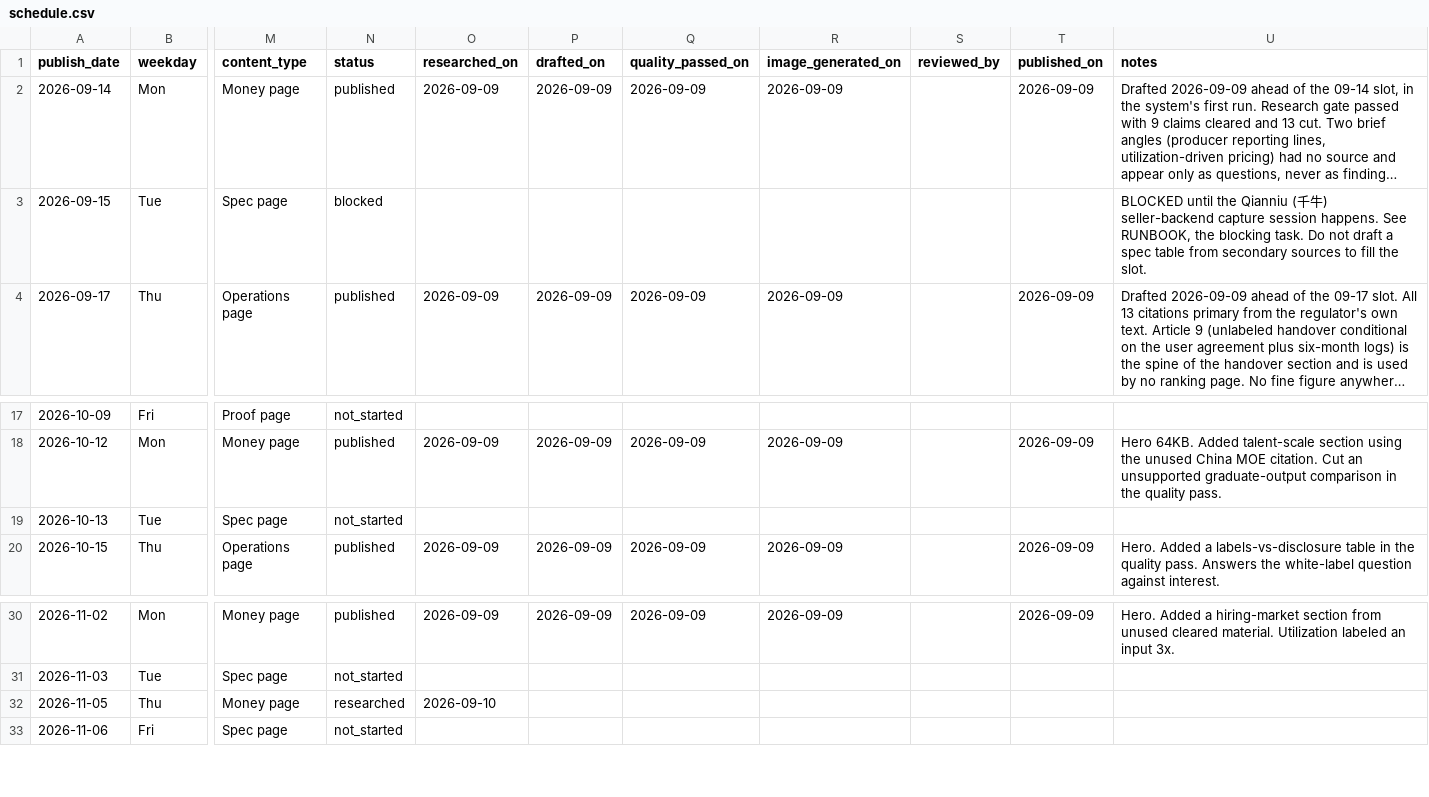
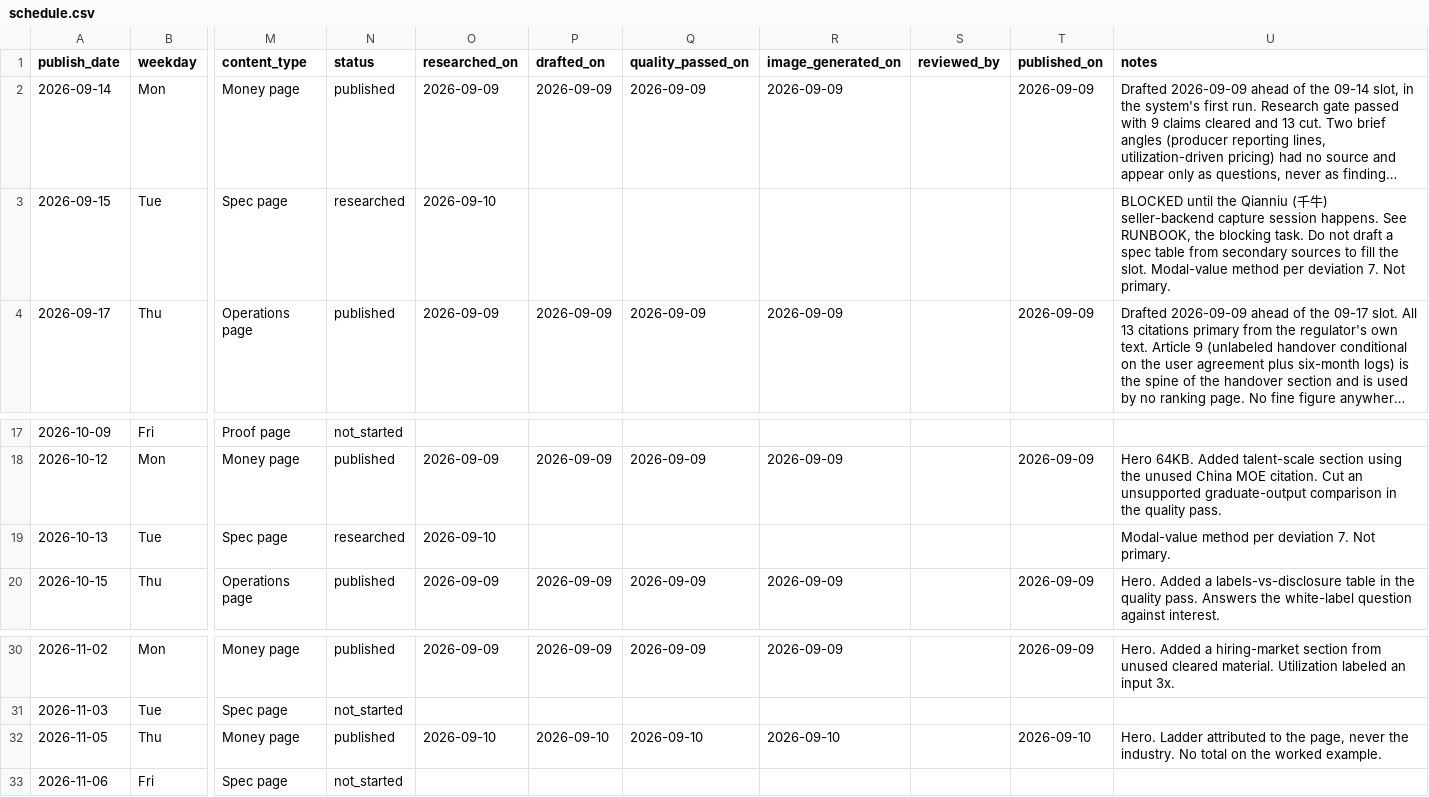
Before and after one commit to Lyric71/hubstudio, a CSV file: editorial/schedule.csv, drawn as a sheet; only a part is shown, gaps mark what is left out; long unchanged cells end in …; the diff names each change by its address in the sheet, - before the commit and + after, or states it on an @@ line.

```diff
--- a/editorial/schedule.csv
+++ b/editorial/schedule.csv
-N3 (status): blocked
+N3 (status): researched
-O3 (researched_on): (empty)
+O3 (researched_on): 2026-09-10
-U3 (notes): …the slot.
+U3 (notes): …the slot. Modal-value method per deviation 7. Not primary.
-N19 (status): not_started
+N19 (status): researched
-O19 (researched_on): (empty)
+O19 (researched_on): 2026-09-10
-U19 (notes): (empty)
+U19 (notes): Modal-value method per deviation 7. Not primary.
-N32 (status): researched
+N32 (status): published
-P32 (drafted_on): (empty)
+P32 (drafted_on): 2026-09-10
-Q32 (quality_passed_on): (empty)
+Q32 (quality_passed_on): 2026-09-10
-R32 (image_generated_on): (empty)
+R32 (image_generated_on): 2026-09-10
-T32 (published_on): (empty)
+T32 (published_on): 2026-09-10
-U32 (notes): (empty)
+U32 (notes): Hero. Ladder attributed to the page, never the industry. No total on the worked example.
```
Also changed, not shown: 8 other files.
